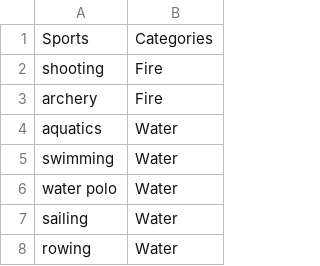
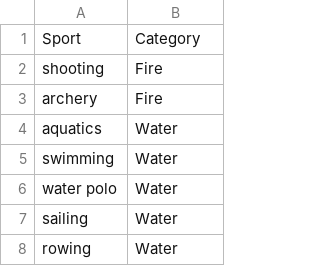
Before and after one commit to chuyang-deng/athletesvspokemon, a CSV file: resources/Activities.csv, drawn as a sheet; only a part is shown.

Commit message:
modified attribute names, Sports -> Sport, Type -> Category

```diff
--- a/resources/Activities.csv
+++ b/resources/Activities.csv
@@ -1,2 +1,2 @@
-Sports,Categories
+Sport,Category
 shooting,Fire
```
